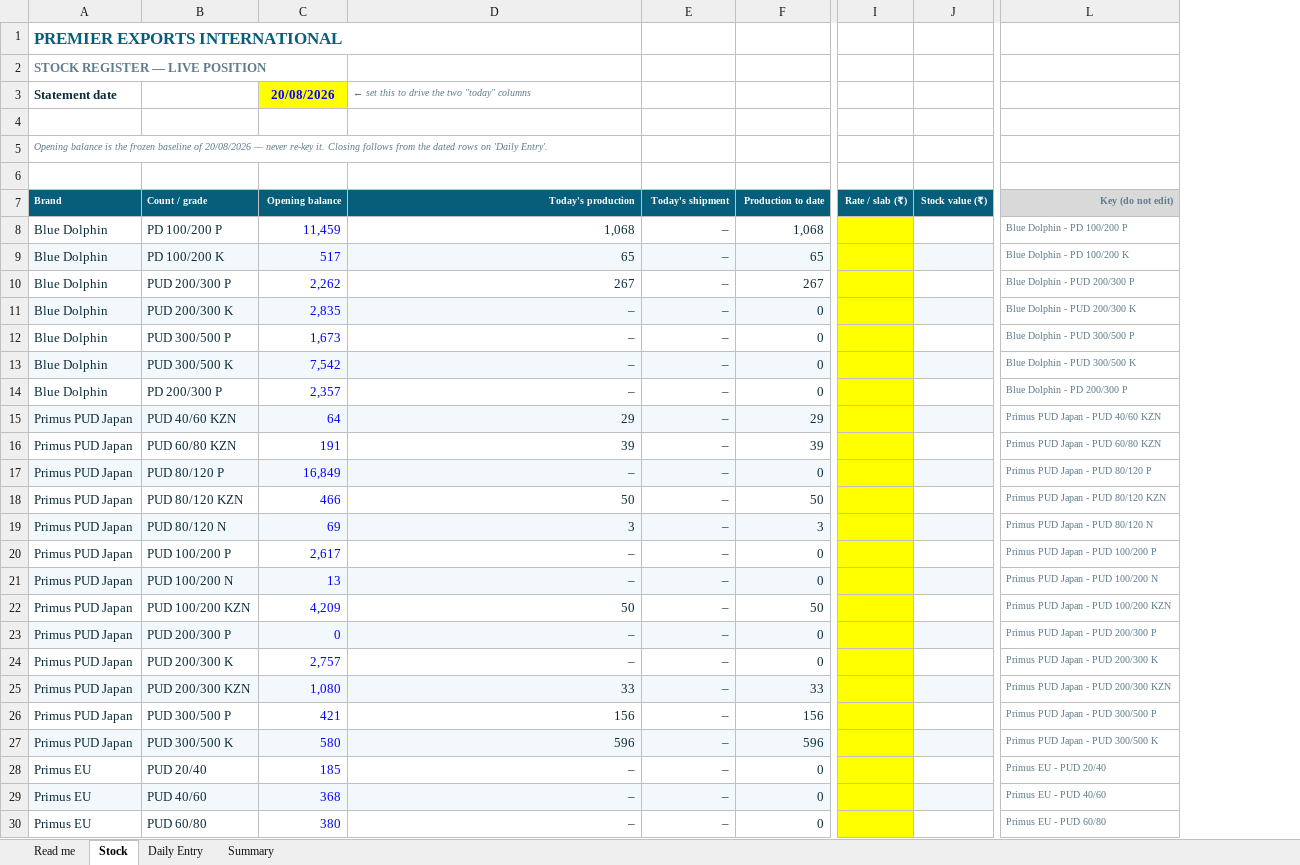
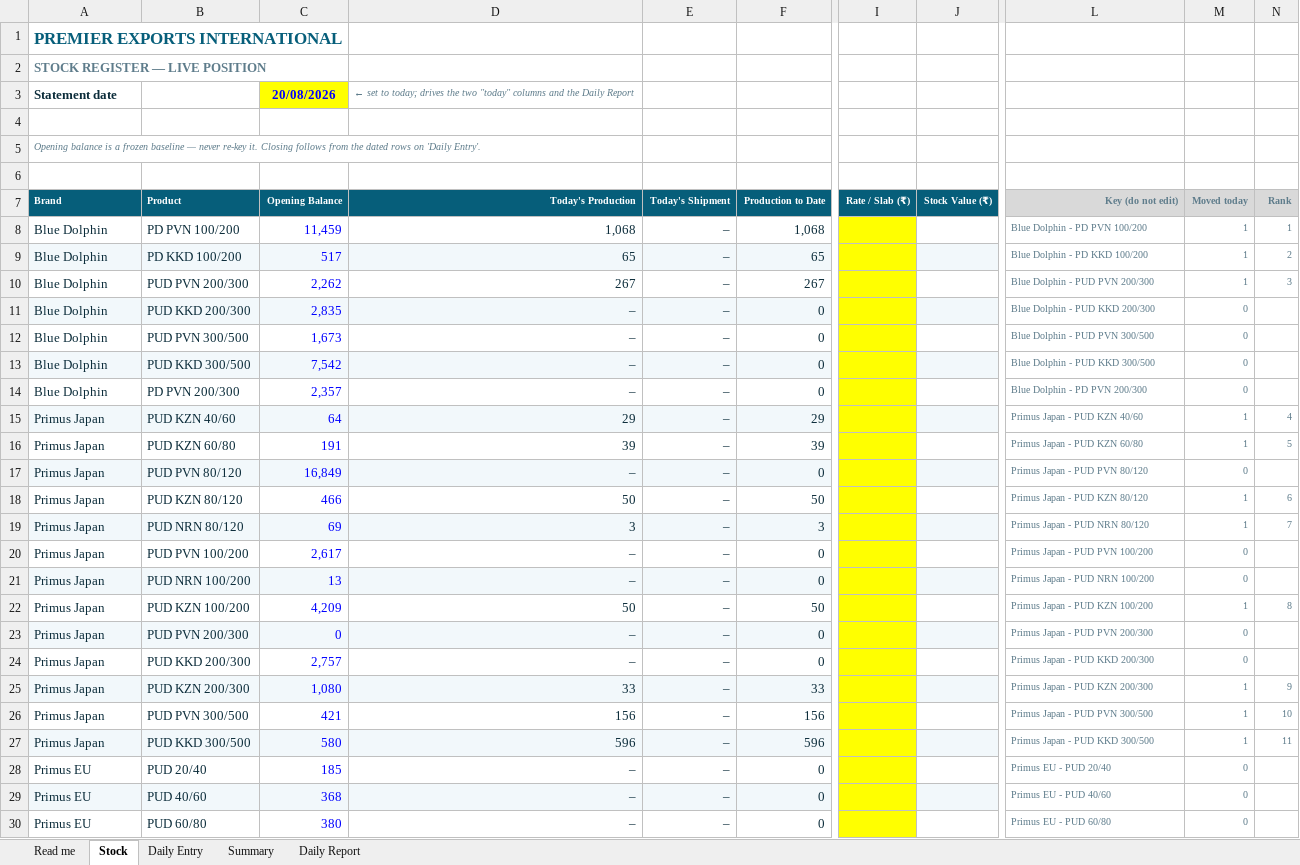
Before and after one commit to mrizan51/Website, an Excel workbook: stock-statement/PEI-Stock-Register.xlsx, sheet Stock, drawn as a sheet; only a part is shown, gaps mark what is left out; values as stored, in another font and other column widths than the file's, no borders; charts and pictures and conditional formats not drawn; removed rows and columns are numbered as before the commit, all else as after; the diff covers the shown part only; the diff names each change by its address in the sheet, - before the commit and + after, or states it on an @@ line.

```diff
--- a/stock-statement/PEI-Stock-Register.xlsx (sheet Stock)
+++ b/stock-statement/PEI-Stock-Register.xlsx (sheet Stock)
+sheet tab: Daily Report
-column B (Count / grade), rows 8-30: PD 100/200 P | PD 100/200 K | PUD 200/300 P | PUD 200/300 K | PUD 300/500 P | PUD 300/500 K | PD 200/300 P | PUD 40/60 KZN | PUD 60/80 KZN | PUD 80/120 P | PUD 80/120 KZN | PUD 80/120 N | PUD 100/200 P | PUD 100/200 N | PUD 100/200 KZN | PUD 200/300 P | PUD 200/300 K | PUD 200/300 KZN | PUD 300/500 P | PUD 300/500 K | PUD 20/40 | PUD 40/60 | PUD 60/80
+column B (Product), rows 8-30: PD PVN 100/200 | PD KKD 100/200 | PUD PVN 200/300 | PUD KKD 200/300 | PUD PVN 300/500 | PUD KKD 300/500 | PD PVN 200/300 | PUD KZN 40/60 | PUD KZN 60/80 | PUD PVN 80/120 | PUD KZN 80/120 | PUD NRN 80/120 | PUD PVN 100/200 | PUD NRN 100/200 | PUD KZN 100/200 | PUD PVN 200/300 | PUD KKD 200/300 | PUD KZN 200/300 | PUD PVN 300/500 | PUD KKD 300/500 | PUD 20/40 | PUD 40/60 | PUD 60/80
-column I (Rate / slab (₹)), empty
-column J (Stock value (₹)), empty
+column I (Rate / Slab (₹)), empty
+column J (Stock Value (₹)), empty
+column M (Moved today), rows 8-30: 1 | 1 | 1 | 0 | 0 | 0 | 0 | 1 | 1 | 0 | 1 | 1 | 0 | 0 | 1 | 0 | 0 | 1 | 1 | 1 | 0 | 0 | 0
+column N (Rank), rows 8-27: 1 | 2 | 3 |  |  |  |  | 4 | 5 |  | 6 | 7 |  |  | 8 |  |  | 9 | 10 | 11
-D3 (Today's Production): ← set this to drive the two "today" columns
+D3 (Today's Production): ← set to today; drives the two "today" columns and the Daily Report
-A5 (Brand): …balance is the frozen baseline of 20/08/2026 — never…
+A5 (Brand): …balance is a frozen baseline — never…
-C7: Opening balance
+C7: Opening Balance
-D7: Today's production
+D7: Today's Production
-E7: Today's shipment
+E7: Today's Shipment
-F7: Production to date
+F7: Production to Date
-L8 (Key (do not edit)): Blue Dolphin - PD 100/200 P
+L8 (Key (do not edit)): Blue Dolphin - PD PVN 100/200
-L9 (Key (do not edit)): Blue Dolphin - PD 100/200 K
+L9 (Key (do not edit)): Blue Dolphin - PD KKD 100/200
-L10 (Key (do not edit)): Blue Dolphin - PUD 200/300 P
+L10 (Key (do not edit)): Blue Dolphin - PUD PVN 200/300
-L11 (Key (do not edit)): Blue Dolphin - PUD 200/300 K
+L11 (Key (do not edit)): Blue Dolphin - PUD KKD 200/300
-L12 (Key (do not edit)): Blue Dolphin - PUD 300/500 P
+L12 (Key (do not edit)): Blue Dolphin - PUD PVN 300/500
-L13 (Key (do not edit)): Blue Dolphin - PUD 300/500 K
+L13 (Key (do not edit)): Blue Dolphin - PUD KKD 300/500
-L14 (Key (do not edit)): Blue Dolphin - PD 200/300 P
+L14 (Key (do not edit)): Blue Dolphin - PD PVN 200/300
-A15:A27 (Brand): Primus PUD Japan
+A15:A27 (Brand): Primus Japan
-L15 (Key (do not edit)): Primus PUD Japan - PUD 40/60 KZN
+L15 (Key (do not edit)): Primus Japan - PUD KZN 40/60
-L16 (Key (do not edit)): Primus PUD Japan - PUD 60/80 KZN
+L16 (Key (do not edit)): Primus Japan - PUD KZN 60/80
-L17 (Key (do not edit)): Primus PUD Japan - PUD 80/120 P
+L17 (Key (do not edit)): Primus Japan - PUD PVN 80/120
-L18 (Key (do not edit)): Primus PUD Japan - PUD 80/120 KZN
+L18 (Key (do not edit)): Primus Japan - PUD KZN 80/120
-L19 (Key (do not edit)): Primus PUD Japan - PUD 80/120 N
+L19 (Key (do not edit)): Primus Japan - PUD NRN 80/120
-L20 (Key (do not edit)): Primus PUD Japan - PUD 100/200 P
+L20 (Key (do not edit)): Primus Japan - PUD PVN 100/200
-L21 (Key (do not edit)): Primus PUD Japan - PUD 100/200 N
+L21 (Key (do not edit)): Primus Japan - PUD NRN 100/200
-L22 (Key (do not edit)): Primus PUD Japan - PUD 100/200 KZN
+L22 (Key (do not edit)): Primus Japan - PUD KZN 100/200
-L23 (Key (do not edit)): Primus PUD Japan - PUD 200/300 P
+L23 (Key (do not edit)): Primus Japan - PUD PVN 200/300
-L24 (Key (do not edit)): Primus PUD Japan - PUD 200/300 K
+L24 (Key (do not edit)): Primus Japan - PUD KKD 200/300
-L25 (Key (do not edit)): Primus PUD Japan - PUD 200/300 KZN
+L25 (Key (do not edit)): Primus Japan - PUD KZN 200/300
-L26 (Key (do not edit)): Primus PUD Japan - PUD 300/500 P
+L26 (Key (do not edit)): Primus Japan - PUD PVN 300/500
-L27 (Key (do not edit)): Primus PUD Japan - PUD 300/500 K
+L27 (Key (do not edit)): Primus Japan - PUD KKD 300/500
```
Also changed, not shown: 23 edited cells elsewhere in this sheet, sheet Daily Entry, sheet Read me, sheet Summary, charts or pictures, 2 other files.
